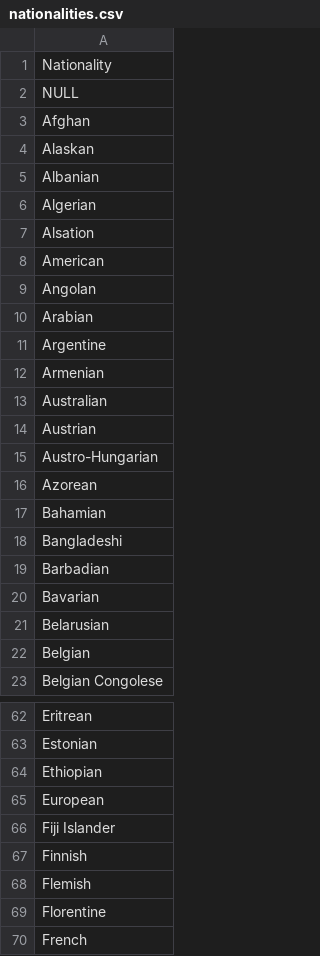
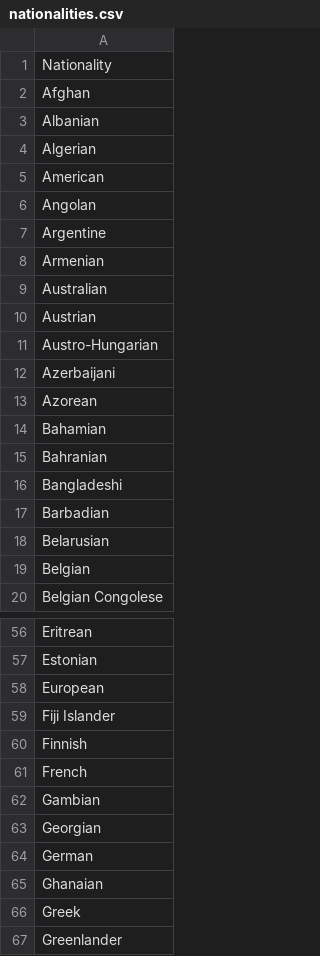
Before and after one commit to NYPL/pic-app, a CSV file: csv/nationalities.csv, drawn as a sheet; only a part is shown, gaps mark what is left out; the shorter side is filled out with more unchanged rows; removed rows and columns are numbered as before the commit, all else as after; the diff covers the shown part only; the diff names each change by its address in the sheet, - before the commit and + after, or states it on an @@ line.

```diff
--- a/csv/nationalities.csv
+++ b/csv/nationalities.csv
-row 2: NULL
-row 4: Alaskan
-row 7: Alsation
-row 10: Arabian
+row 12: Azerbaijani
+row 15: Bahranian
-row 20: Bavarian
-row 64: Ethiopian
-row 68: Flemish
-row 69: Florentine
```
Also changed, not shown: 17 removed rows elsewhere in this file, csv/countries.csv, csv/format.csv, 5 other files.
